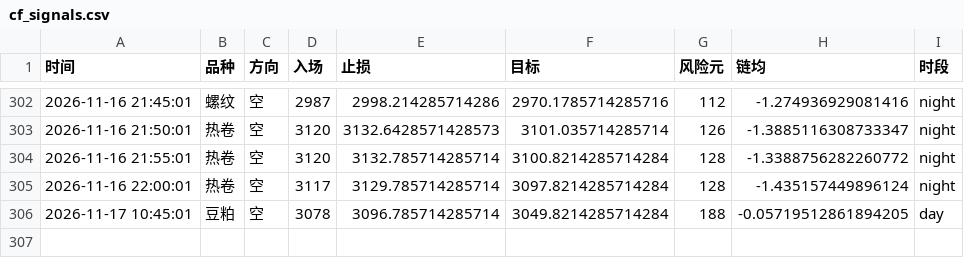
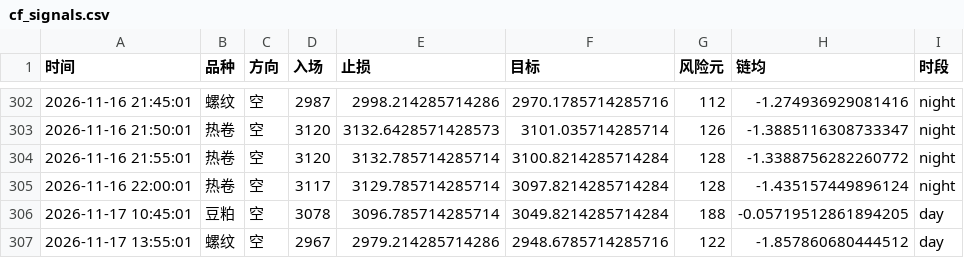
Before and after one commit to Yuffish2/futures-watcher, a CSV file: out/cf_signals.csv, drawn as a sheet; only a part is shown, gaps mark what is left out.

Commit message:
cf-signal: 2026-11-17 13:55:01

```diff
--- a/out/cf_signals.csv
+++ b/out/cf_signals.csv
@@ -306 +306,2 @@
 2026-11-17 10:45:01,豆粕,空,3078,3096.785714285714,3049.8214285714284,188,-0.05719512861894205,day
+2026-11-17 13:55:01,螺纹,空,2967,2979.214285714286,2948.6785714285716,122,-1.857860680444512,day
```
